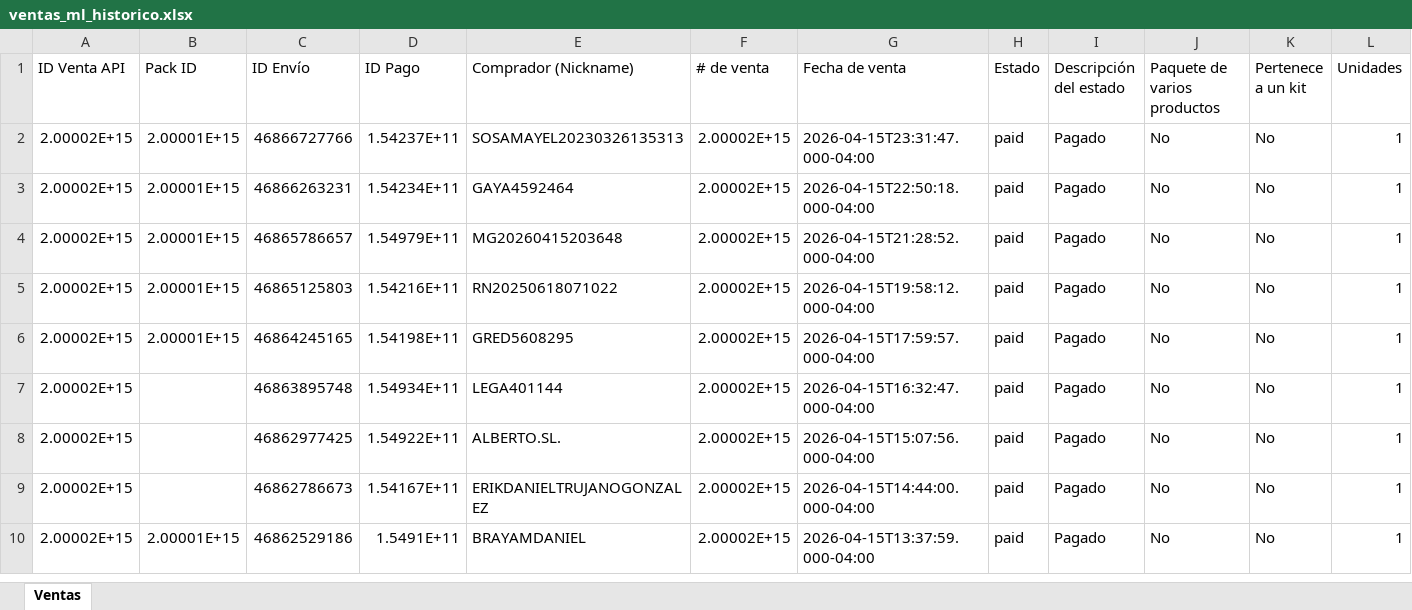
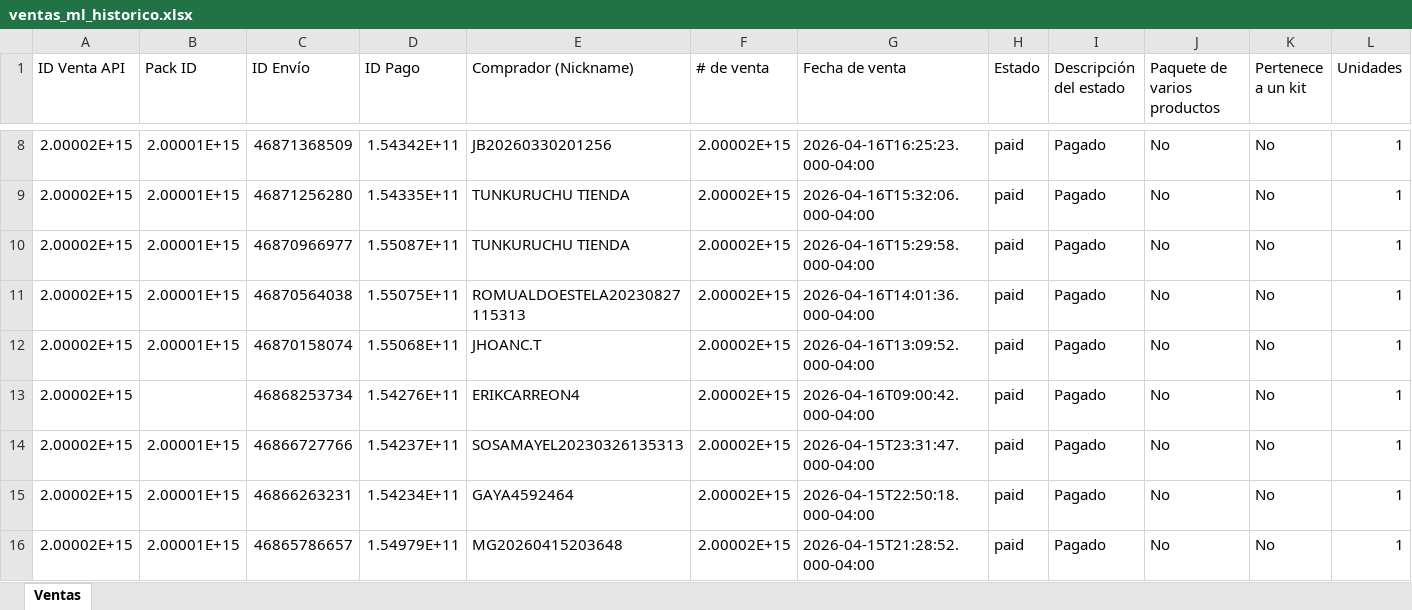
Before and after one commit to morekaoficial-lgtm/Ventas-ML, an Excel workbook: ventas_ml_historico.xlsx, sheet Ventas, drawn as a sheet; only a part is shown, gaps mark what is left out; the shorter side is filled out with more unchanged rows; values as stored, in another font and other column widths than the file's, no borders; rows hold the shown columns only; the diff covers the shown part only; the diff names each change by its address in the sheet, - before the commit and + after, or states it on an @@ line.

Commit message:
Reporte ventas ML - 2026-04-17 21:00

```diff
--- a/ventas_ml_historico.xlsx (sheet Ventas)
+++ b/ventas_ml_historico.xlsx (sheet Ventas)
+row 8: 2.00002E+15 | 2.00001E+15 | 46871368509 | 1.54342E+11 | JB20260330201256 | 2.00002E+15 | 2026-04-16T16:25:23.000-04:00 | paid | Pagado | No | No | 1
+row 9: 2.00002E+15 | 2.00001E+15 | 46871256280 | 1.54335E+11 | TUNKURUCHU TIENDA | 2.00002E+15 | 2026-04-16T15:32:06.000-04:00 | paid | Pagado | No | No | 1
+row 10: 2.00002E+15 | 2.00001E+15 | 46870966977 | 1.55087E+11 | TUNKURUCHU TIENDA | 2.00002E+15 | 2026-04-16T15:29:58.000-04:00 | paid | Pagado | No | No | 1
+row 11: 2.00002E+15 | 2.00001E+15 | 46870564038 | 1.55075E+11 | ROMUALDOESTELA20230827115313 | 2.00002E+15 | 2026-04-16T14:01:36.000-04:00 | paid | Pagado | No | No | 1
+row 12: 2.00002E+15 | 2.00001E+15 | 46870158074 | 1.55068E+11 | JHOANC.T | 2.00002E+15 | 2026-04-16T13:09:52.000-04:00 | paid | Pagado | No | No | 1
+row 13: 2.00002E+15 |  | 46868253734 | 1.54276E+11 | ERIKCARREON4 | 2.00002E+15 | 2026-04-16T09:00:42.000-04:00 | paid | Pagado | No | No | 1
```
Also changed, not shown: 6 added rows and 2 moved rows elsewhere in this sheet.
